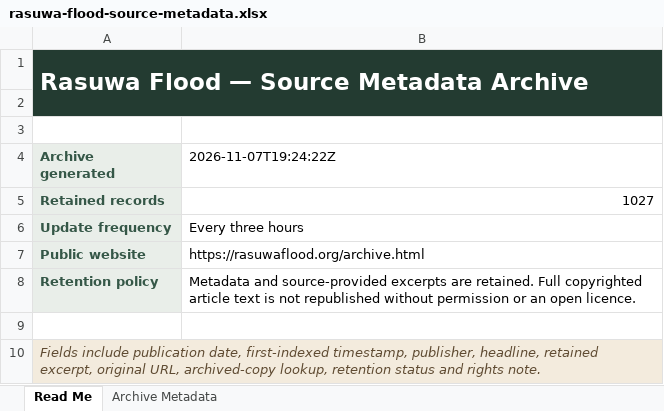
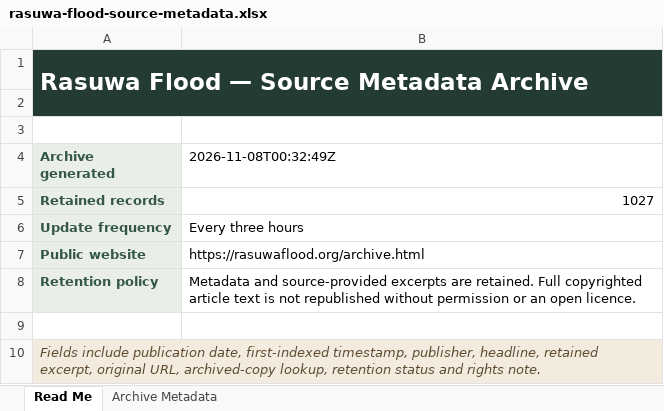
Before and after one commit to apilkc/rasuwaflood, an Excel workbook: downloads/rasuwa-flood-source-metadata.xlsx, sheet Read Me, drawn as a sheet; values as stored, in another font and other column widths than the file's, no borders; the diff names each change by its address in the sheet, - before the commit and + after, or states it on an @@ line.

```diff
--- a/downloads/rasuwa-flood-source-metadata.xlsx (sheet Read Me)
+++ b/downloads/rasuwa-flood-source-metadata.xlsx (sheet Read Me)
-B4: 2026-11-07T19:24:22Z
+B4: 2026-11-08T00:32:49Z
```
Also changed, not shown: sheet Archive Metadata, 3 other files.
